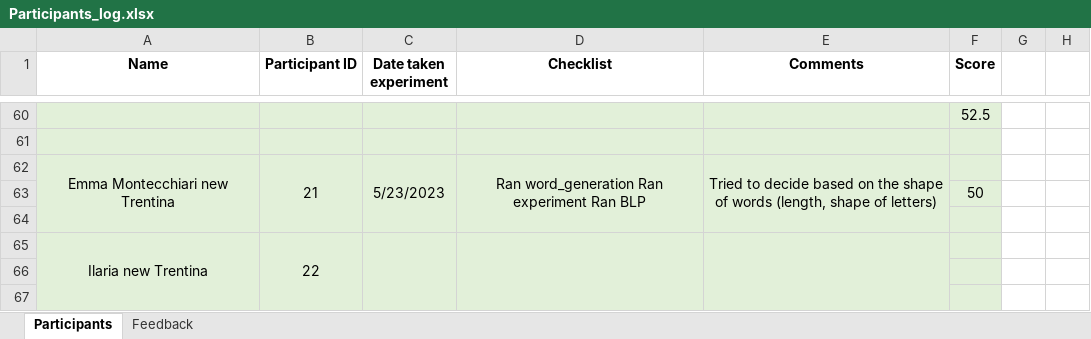
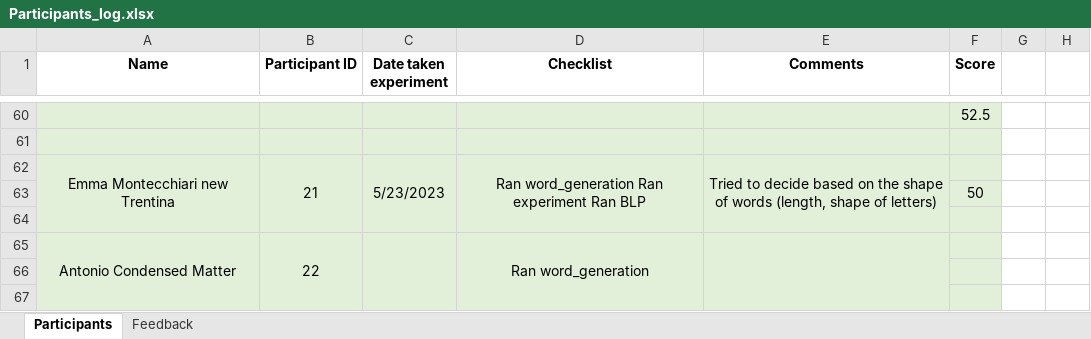
Before and after one commit to aliebeltsissa/affixproject, an Excel workbook: Participants_log.xlsx, sheet Participants, drawn as a sheet; only a part is shown, gaps mark what is left out; values as stored, in another font and other column widths than the file's, no borders; removed rows and columns are numbered as before the commit, all else as after; the diff names each change by its address in the sheet, - before the commit and + after, or states it on an @@ line.

```diff
--- a/Participants_log.xlsx (sheet Participants)
+++ b/Participants_log.xlsx (sheet Participants)
-row 65: Ilaria new Trentina | 22
+row 65: Antonio Condensed Matter | 22 |  | Ran word_generation
```
Also changed, not shown: 1 other file.
